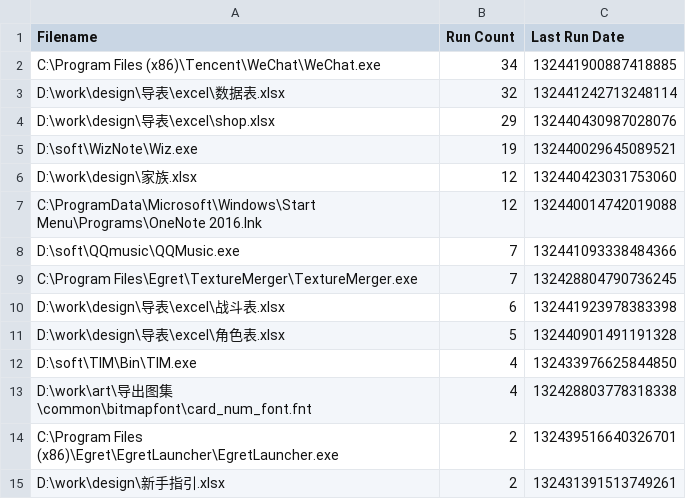
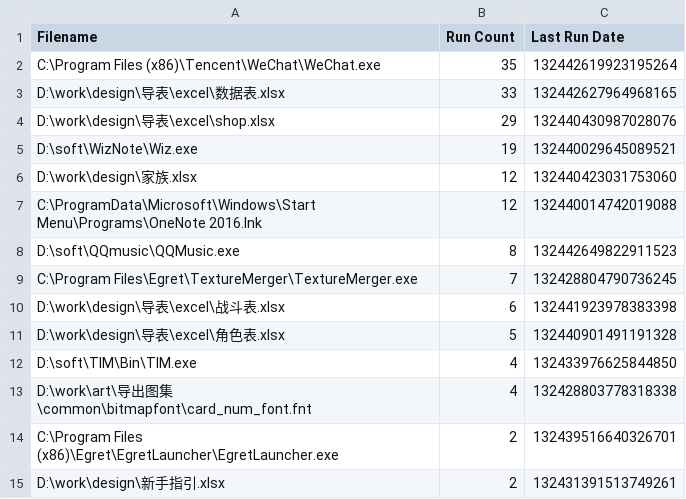
Before and after one commit to shangxianw/tools, a CSV file: Everything/Run History.csv, drawn as a sheet; only a part is shown.

```diff
--- a/Everything/Run History.csv
+++ b/Everything/Run History.csv
@@ -1,4 +1,4 @@
 Filename,Run Count,Last Run Date
-"C:\Program Files (x86)\Tencent\WeChat\WeChat.exe",34,132441900887418885
-"D:\work\design\导表\excel\数据表.xlsx",32,132441242713248114
+"C:\Program Files (x86)\Tencent\WeChat\WeChat.exe",35,132442619923195264
+"D:\work\design\导表\excel\数据表.xlsx",33,132442627964968165
 "D:\work\design\导表\excel\shop.xlsx",29,132440430987028076
@@ -7,3 +7,3 @@ Filename,Run Count,Last Run Date
 "C:\ProgramData\Microsoft\Windows\Start Menu\Programs\OneNote 2016.lnk",12,132440014742019088
-"D:\soft\QQmusic\QQMusic.exe",7,132441093338484366
+"D:\soft\QQmusic\QQMusic.exe",8,132442649822911523
 "C:\Program Files\Egret\TextureMerger\TextureMerger.exe",7,132428804790736245
```
Also changed, not shown: 1 other file.
